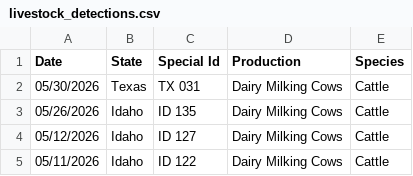
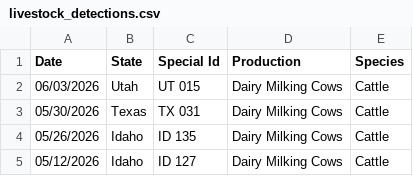
Before and after one commit to casey891/hpai-dashboard, a CSV file: data/livestock_detections.csv, drawn as a sheet; only a part is shown; the shorter side is filled out with more unchanged rows.

Commit message:
Update HPAI dashboard data — June 08, 2026

```diff
--- a/data/livestock_detections.csv
+++ b/data/livestock_detections.csv
@@ -1,2 +1,3 @@
 Date,State,Special Id,Production,Species
+06/03/2026,Utah,UT 015,Dairy Milking Cows,Cattle
 05/30/2026,Texas,TX 031,Dairy Milking Cows,Cattle
```
Also changed, not shown: 2 other files.
